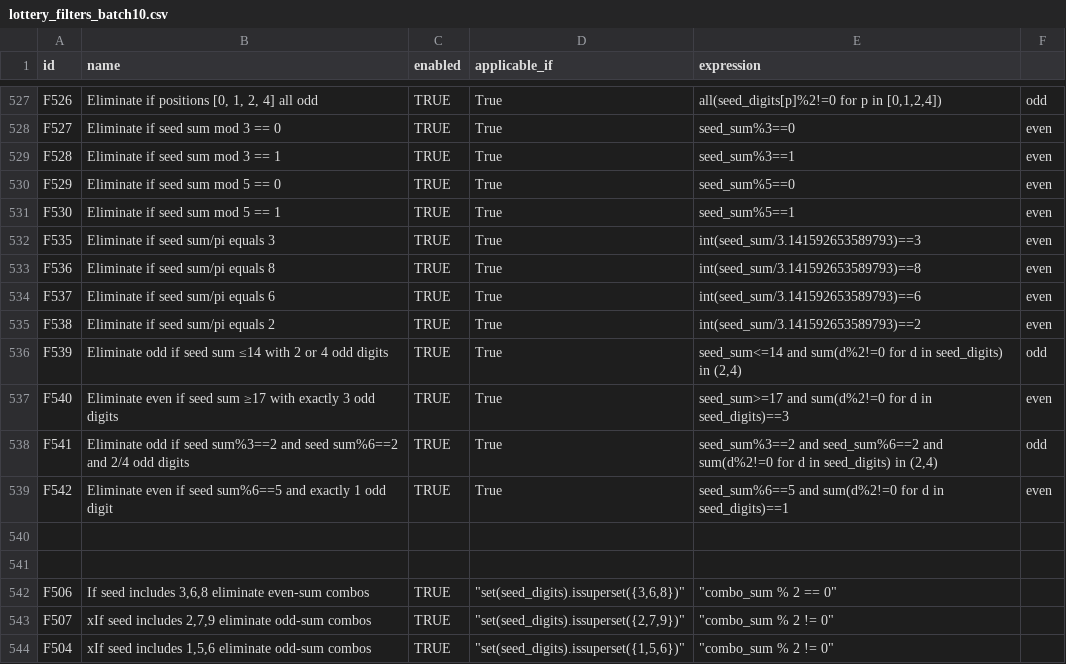
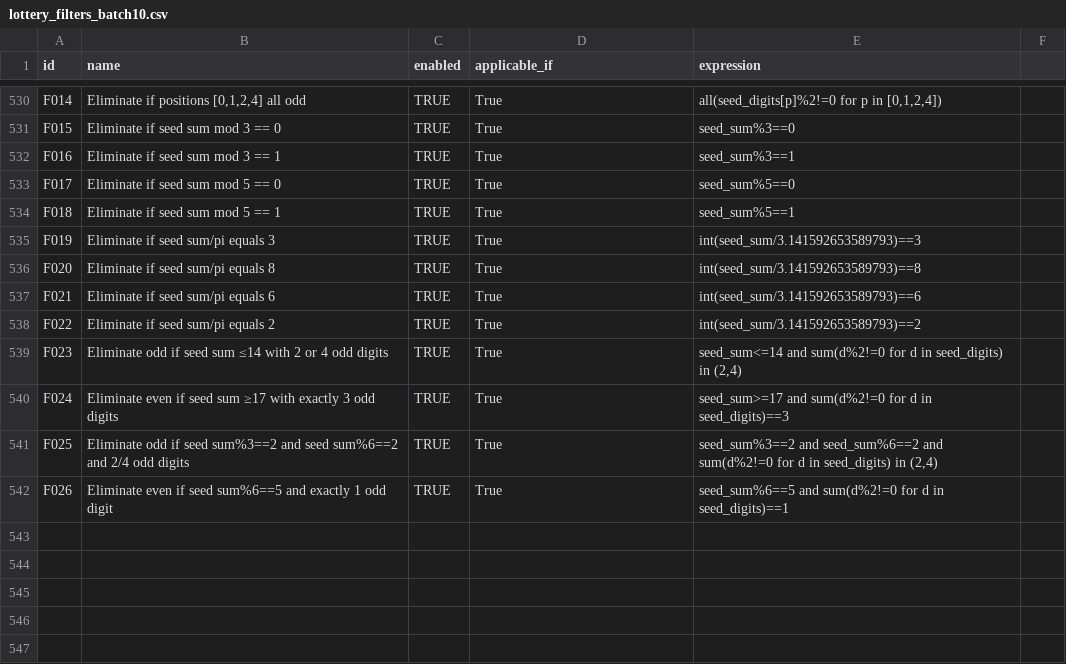
Before and after one commit to wanawin/pythonfiltertester, a CSV file: lottery_filters_batch10.csv, drawn as a sheet; only a part is shown, gaps mark what is left out; removed rows and columns are numbered as before the commit, all else as after; the diff covers the shown part only; the diff names each change by its address in the sheet, - before the commit and + after, or states it on an @@ line.

```diff
--- a/lottery_filters_batch10.csv
+++ b/lottery_filters_batch10.csv
-A530 (id): F526
+A530 (id): F014
-B530 (name): Eliminate if positions [0, 1, 2, 4] all odd
+B530 (name): Eliminate if positions [0,1,2,4] all odd
-F530: odd
+F530: (empty)
-A531 (id): F527
+A531 (id): F015
-F531:F538: even
+F531:F538: (empty)
-A532 (id): F528
+A532 (id): F016
-A533 (id): F529
+A533 (id): F017
-A534 (id): F530
+A534 (id): F018
-A535 (id): F535
+A535 (id): F019
-A536 (id): F536
+A536 (id): F020
-A537 (id): F537
+A537 (id): F021
-A538 (id): F538
+A538 (id): F022
-A539 (id): F539
+A539 (id): F023
-F539: odd
+F539: (empty)
-A540 (id): F540
+A540 (id): F024
-F540: even
+F540: (empty)
-A541 (id): F541
+A541 (id): F025
-F541: odd
+F541: (empty)
-A542 (id): F542
+A542 (id): F026
-F542: even
+F542: (empty)
-row 540: (empty)
-row 541: (empty)
-row 542: F506 | If seed includes 3,6,8 eliminate even-sum combos | TRUE | "set(seed_digits).issuperset({3,6,8})" | "combo_sum % 2 == 0"
-row 543: F507 | xIf seed includes 2,7,9 eliminate odd-sum combos | TRUE | "set(seed_digits).issuperset({2,7,9})" | "combo_sum % 2 != 0"
-row 544: F504 | xIf seed includes 1,5,6 eliminate odd-sum combos | TRUE | "set(seed_digits).issuperset({1,5,6})" | "combo_sum % 2 != 0"
```
Also changed, not shown: 3 added rows and 40 edited cells elsewhere in this file.
